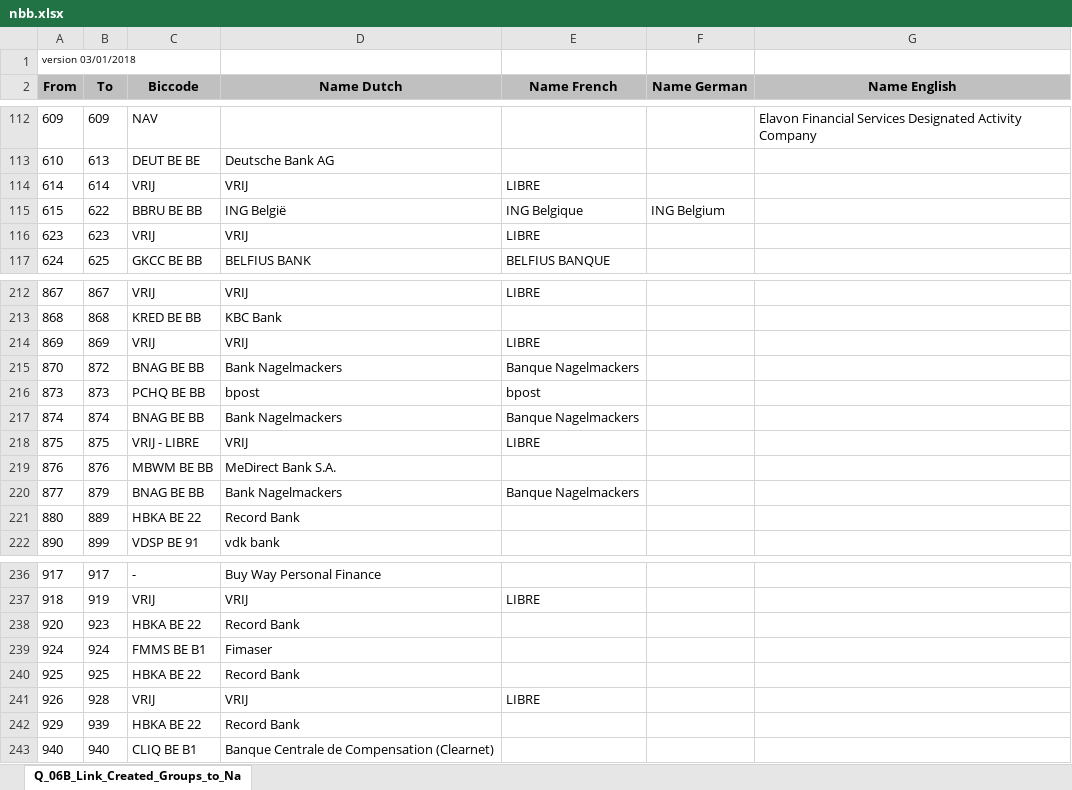
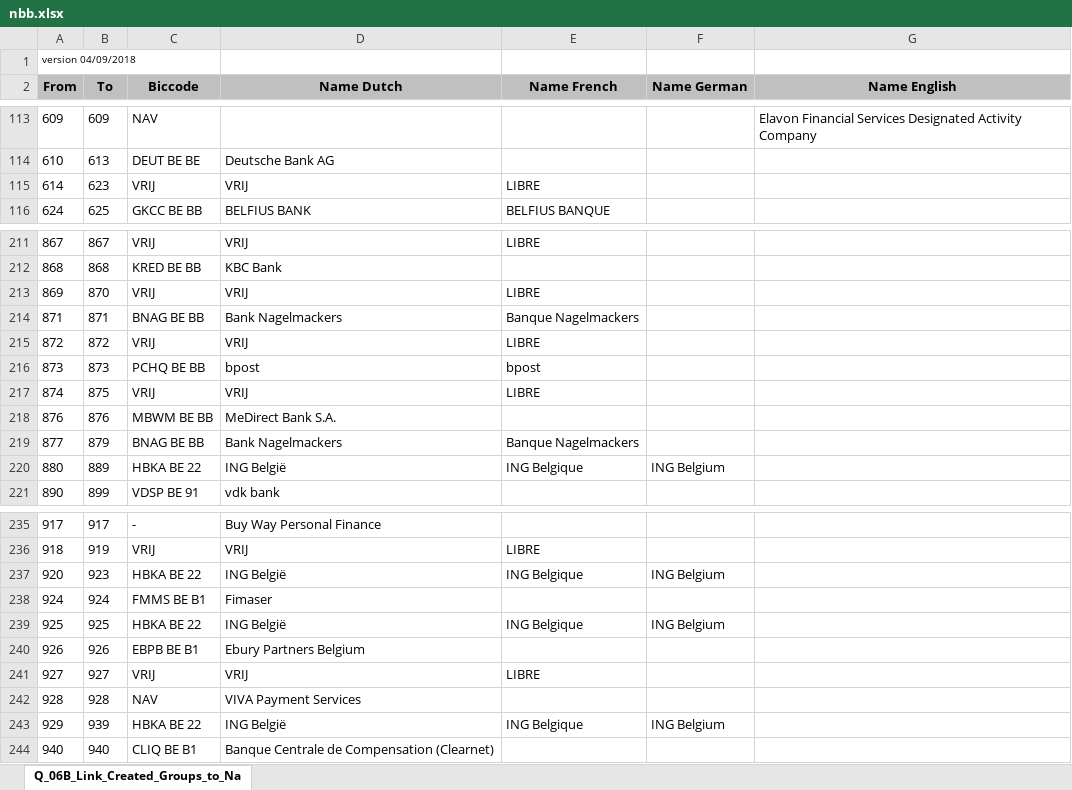
Before and after one commit to apilayer/goiban-data-loader, an Excel workbook: data/nbb.xlsx, sheet Q_06B_Link_Created_Groups_to_Na, drawn as a sheet; only a part is shown, gaps mark what is left out; values as stored, in another font and other column widths than the file's, no borders; removed rows and columns are numbered as before the commit, all else as after; the diff covers the shown part only; the diff names each change by its address in the sheet, - before the commit and + after, or states it on an @@ line.

```diff
--- a/data/nbb.xlsx (sheet Q_06B_Link_Created_Groups_to_Na)
+++ b/data/nbb.xlsx (sheet Q_06B_Link_Created_Groups_to_Na)
-A1 (From): version 03/01/2018
+A1 (From): version 04/09/2018
-B115 (To): 614
+B115 (To): 623
-row 115: 615 | 622 | BBRU BE BB | ING België | ING Belgique | ING Belgium
-row 116: 623 | 623 | VRIJ | VRIJ | LIBRE
-B213 (To): 869
+B213 (To): 870
-A214 (From): 870
+A214 (From): 871
-B214 (To): 872
+B214 (To): 871
+row 215: 872 | 872 | VRIJ | VRIJ | LIBRE
-B217 (To): 874
+B217 (To): 875
-C217 (Biccode): BNAG BE BB
+C217 (Biccode): VRIJ
-D217 (Name Dutch): Bank Nagelmackers
+D217 (Name Dutch): VRIJ
-E217 (Name French): Banque Nagelmackers
+E217 (Name French): LIBRE
-row 218: 875 | 875 | VRIJ - LIBRE | VRIJ | LIBRE
-D220 (Name Dutch): Record Bank
+D220 (Name Dutch): ING België
-E220 (Name French): (empty)
+E220 (Name French): ING Belgique
-F220 (Name German): (empty)
+F220 (Name German): ING Belgium
-D237 (Name Dutch): Record Bank
+D237 (Name Dutch): ING België
-E237 (Name French): (empty)
+E237 (Name French): ING Belgique
-F237 (Name German): (empty)
+F237 (Name German): ING Belgium
-D239 (Name Dutch): Record Bank
+D239 (Name Dutch): ING België
-E239 (Name French): (empty)
+E239 (Name French): ING Belgique
-F239 (Name German): (empty)
+F239 (Name German): ING Belgium
-B240 (To): 928
+B240 (To): 926
-C240 (Biccode): VRIJ
+C240 (Biccode): EBPB BE B1
-D240 (Name Dutch): VRIJ
+D240 (Name Dutch): Ebury Partners Belgium
-E240 (Name French): LIBRE
+E240 (Name French): (empty)
+row 241: 927 | 927 | VRIJ | VRIJ | LIBRE
+row 242: 928 | 928 | NAV | VIVA Payment Services
-D243 (Name Dutch): Record Bank
+D243 (Name Dutch): ING België
-E243 (Name French): (empty)
+E243 (Name French): ING Belgique
-F243 (Name German): (empty)
+F243 (Name German): ING Belgium
```
Also changed, not shown: 1 added row and 31 edited cells elsewhere in this sheet, data/ch.xlsx, data/lu.xlsx, 4 other files.
